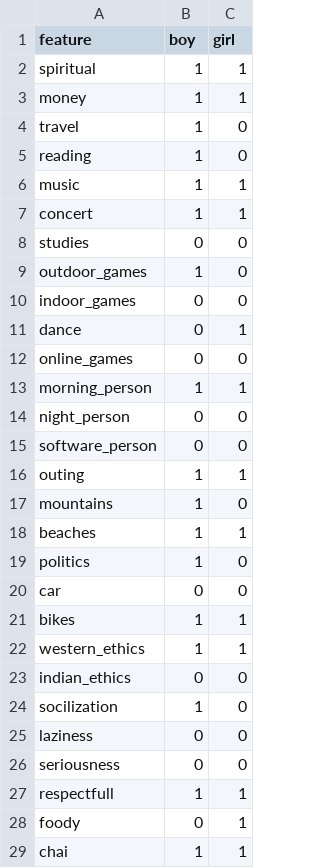
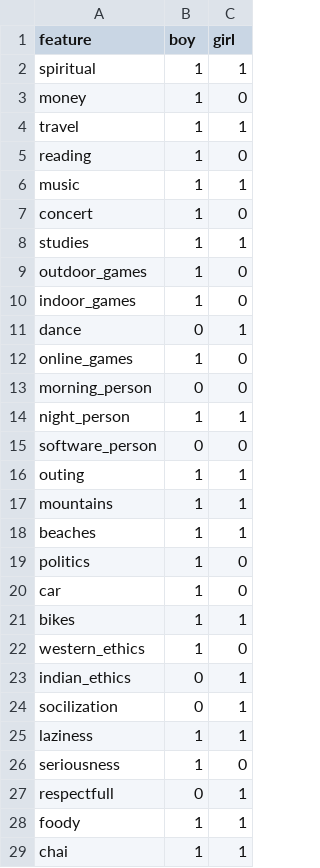
Before and after one commit to amritv0306/Partner_Compatibility, a CSV file: datasets/data.csv, drawn as a sheet; only a part is shown; the diff covers the shown part only.

Commit message:
modified datasets

```diff
--- a/datasets/data.csv
+++ b/datasets/data.csv
@@ -2,28 +2,28 @@ feature,boy,girl
 spiritual,1,1
-money,1,1
-travel,1,0
+money,1,0
+travel,1,1
 reading,1,0
 music,1,1
-concert,1,1
-studies,0,0
+concert,1,0
+studies,1,1
 outdoor_games,1,0
-indoor_games,0,0
+indoor_games,1,0
 dance,0,1
-online_games,0,0
-morning_person,1,1
-night_person,0,0
+online_games,1,0
+morning_person,0,0
+night_person,1,1
 software_person,0,0
 outing,1,1
-mountains,1,0
+mountains,1,1
 beaches,1,1
 politics,1,0
-car,0,0
+car,1,0
 bikes,1,1
-western_ethics,1,1
-indian_ethics,0,0
-socilization,1,0
-laziness,0,0
-seriousness,0,0
-respectfull,1,1
-foody,0,1
+western_ethics,1,0
+indian_ethics,0,1
+socilization,0,1
+laziness,1,1
+seriousness,1,0
+respectfull,0,1
+foody,1,1
 chai,1,1
```
Also changed, not shown: 3 edited cells elsewhere in this file.
